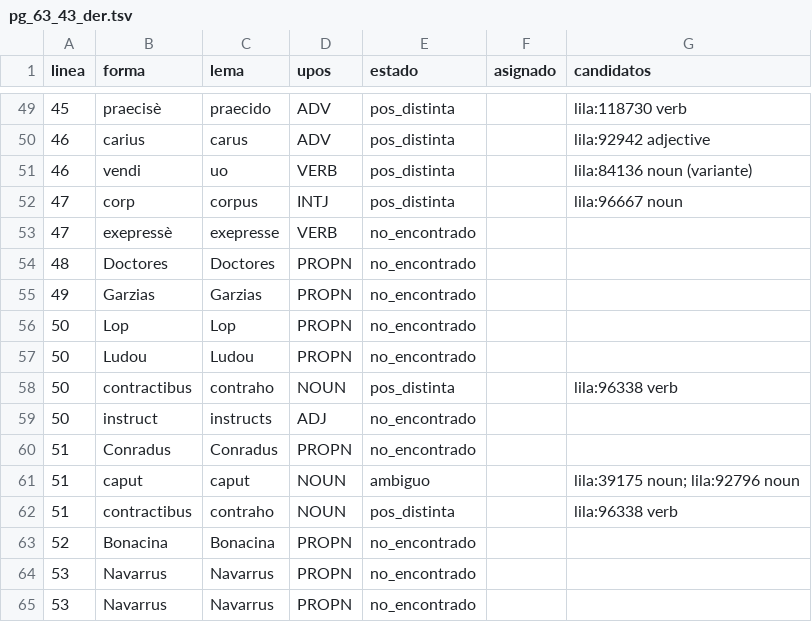
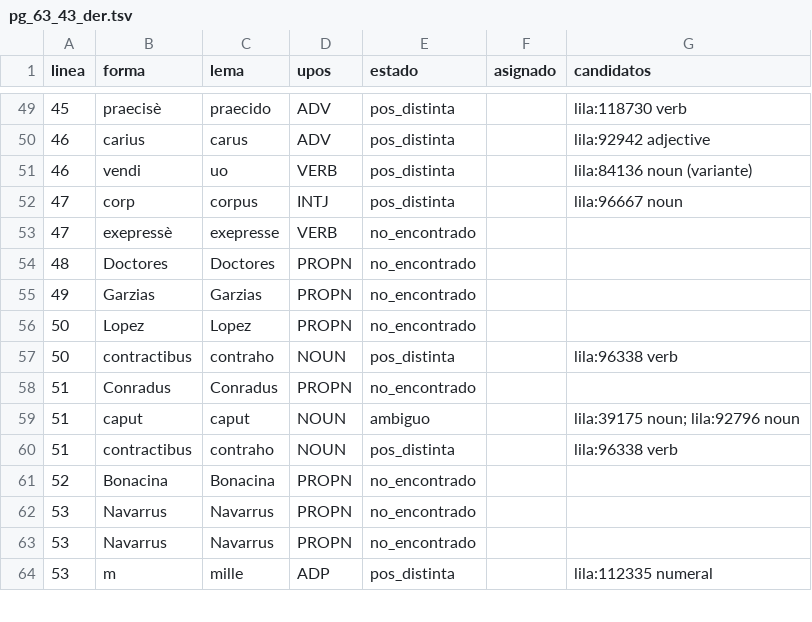
Before and after one commit to afvial/onate, a TSV file: lila/paginas/pg_63_43_der.tsv, drawn as a sheet; only a part is shown, gaps mark what is left out; the shorter side is filled out with more unchanged rows.

```diff
--- a/lila/paginas/pg_63_43_der.tsv
+++ b/lila/paginas/pg_63_43_der.tsv
@@ -55,6 +55,4 @@ linea	forma	lema	upos	estado	asignado	candidatos
 49	Garzias	Garzias	PROPN	no_encontrado		
-50	Lop	Lop	PROPN	no_encontrado		
-50	Ludou	Ludou	PROPN	no_encontrado		
+50	Lopez	Lopez	PROPN	no_encontrado		
 50	contractibus	contraho	NOUN	pos_distinta		lila:96338 verb
-50	instruct	instructs	ADJ	no_encontrado		
 51	Conradus	Conradus	PROPN	no_encontrado		
```
Also changed, not shown: lila/paginas/pg_63_41_der.tsv, lila/paginas/pg_63_53_der.tsv, 32 other files.
